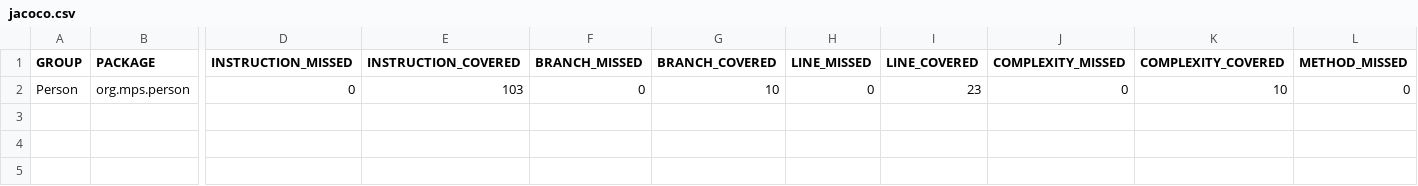
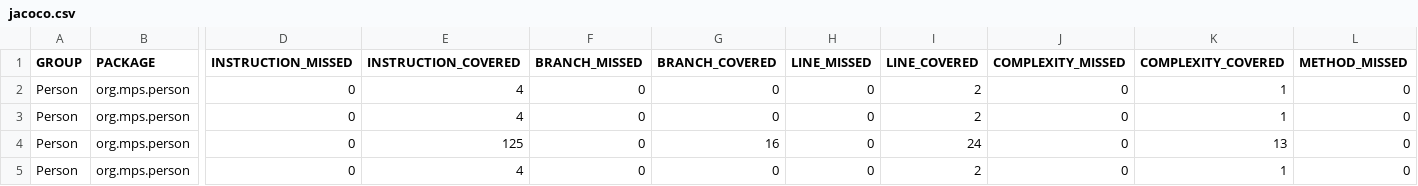
Before and after one commit to brisanx/MantenimientoYPruebas, a CSV file: target/site/jacoco/jacoco.csv, drawn as a sheet; only a part is shown, gaps mark what is left out; addresses are those after the commit; rows hold the shown columns only; the diff names each change by its address in the sheet, - before the commit and + after, or states it on an @@ line.

Commit message:
target

```diff
--- a/target/site/jacoco/jacoco.csv
+++ b/target/site/jacoco/jacoco.csv
+row 2: Person | org.mps.person | 0 | 4 | 0 | 0 | 0 | 2 | 0 | 1 | 0
+row 3: Person | org.mps.person | 0 | 4 | 0 | 0 | 0 | 2 | 0 | 1 | 0
-E4 (INSTRUCTION_COVERED): 103
+E4 (INSTRUCTION_COVERED): 125
-G4 (BRANCH_COVERED): 10
+G4 (BRANCH_COVERED): 16
-I4 (LINE_COVERED): 23
+I4 (LINE_COVERED): 24
-K4 (COMPLEXITY_COVERED): 10
+K4 (COMPLEXITY_COVERED): 13
+row 5: Person | org.mps.person | 0 | 4 | 0 | 0 | 0 | 2 | 0 | 1 | 0
```
Also changed, not shown: 13 other files.
